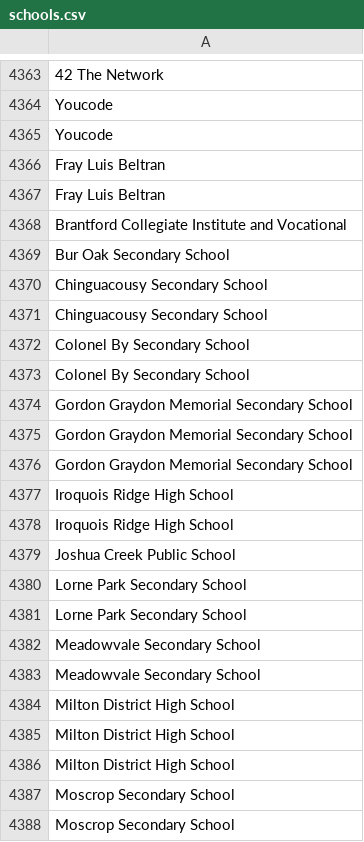
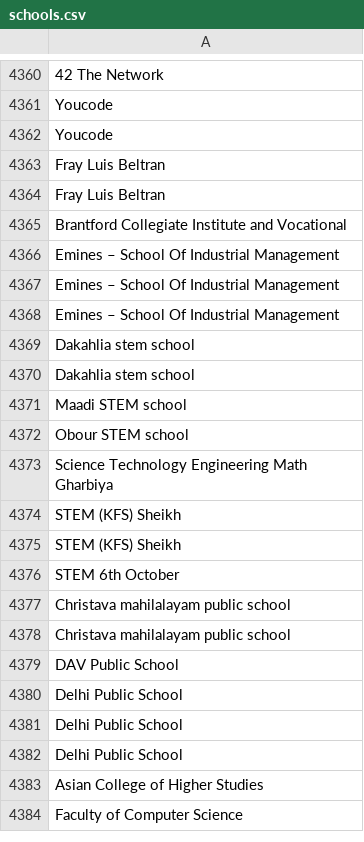
Before and after one commit to sfusurge/hacker-portal, a CSV file: public/schools.csv, drawn as a sheet; only a part is shown, gaps mark what is left out; the shorter side is filled out with more unchanged rows; the diff covers the shown part only.

Commit message:
removed all high schools and replaced it with just a single "high school" entry

```diff
--- a/public/schools.csv
+++ b/public/schools.csv
@@ -4368,21 +4365 @@ Fray Luis Beltran
 Brantford Collegiate Institute and Vocational
-Bur Oak Secondary School
-Chinguacousy Secondary School
-Chinguacousy Secondary School
-Colonel By Secondary School
-Colonel By Secondary School
-Gordon Graydon Memorial Secondary School
-Gordon Graydon Memorial Secondary School
-Gordon Graydon Memorial Secondary School
-Iroquois Ridge High School
-Iroquois Ridge High School
-Joshua Creek Public School
-Lorne Park Secondary School
-Lorne Park Secondary School
-Meadowvale Secondary School
-Meadowvale Secondary School
-Milton District High School
-Milton District High School
-Milton District High School
-Moscrop Secondary School
-Moscrop Secondary School
```
Also changed, not shown: 1 added row and 129 removed rows elsewhere in this file.
